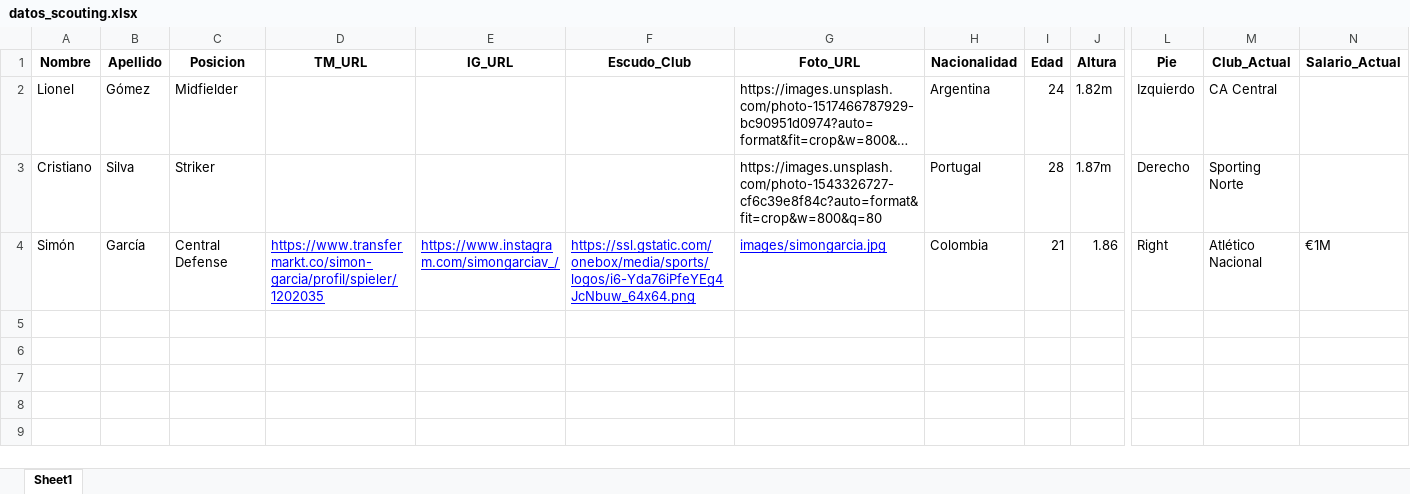
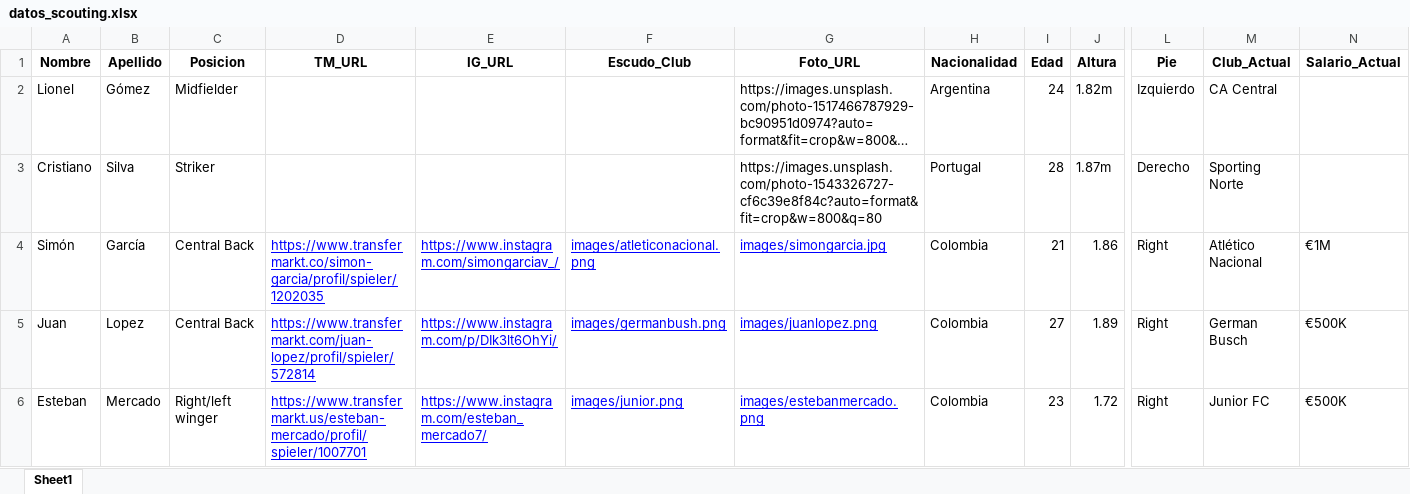
Before and after one commit to pcaicedo94/CJSportsFichasTecnicas, an Excel workbook: datos_scouting.xlsx, sheet Sheet1, drawn as a sheet; only a part is shown, gaps mark what is left out; long unchanged cells end in …; values as stored, in another font and other column widths than the file's, no borders; rows hold the shown columns only; the diff names each change by its address in the sheet, - before the commit and + after, or states it on an @@ line.

Commit message:
Plantilla  Azul OK + Transfermarkt

```diff
--- a/datos_scouting.xlsx (sheet Sheet1)
+++ b/datos_scouting.xlsx (sheet Sheet1)
-C4 (Posicion): Central Defense
+C4 (Posicion): Central Back
-F4 (Escudo_Club): https://ssl.gstatic.com/onebox/media/sports/logos/i6-Yda76iPfeYEg4JcNbuw_64x64.png
+F4 (Escudo_Club): images/atleticonacional.png
+row 5: Juan | Lopez | Central Back | https://www.transfermarkt.com/juan-lopez/profil/spieler/572814 | https://www.instagram.com/p/DIk3lt6OhYi/ | images/germanbush.png | images/juanlopez.png | Colombia | 27 | 1.89 | Right | German Busch | €500K
+row 6: Esteban | Mercado | Right/left winger | https://www.transfermarkt.us/esteban-mercado/profil/spieler/1007701 | https://www.instagram.com/esteban_mercado7/ | images/junior.png | images/estebanmercado.png | Colombia | 23 | 1.72 | Right | Junior FC | €500K
```
Also changed, not shown: 18 other files.
